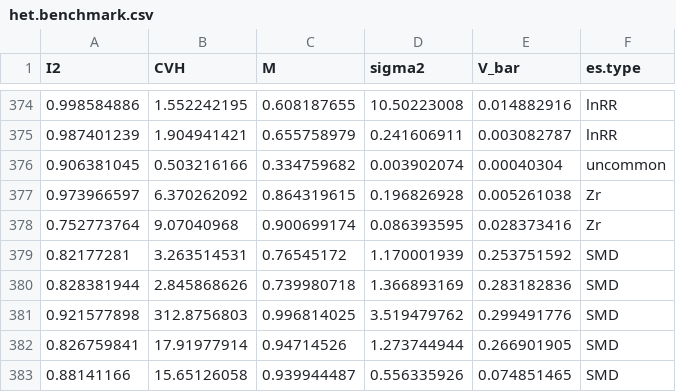
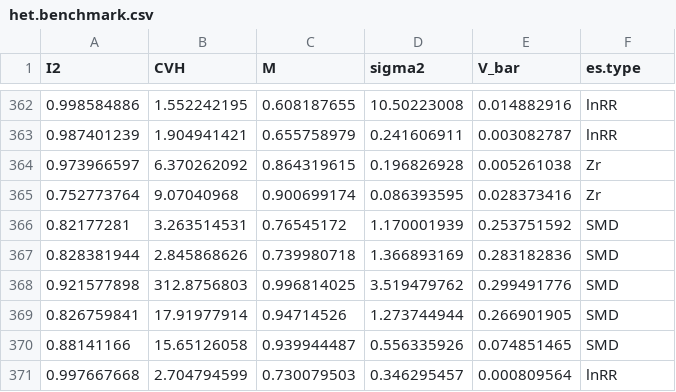
Before and after one commit to Yefeng0920/heterogeneity_guide, a CSV file: benchmark/het.benchmark.csv, drawn as a sheet; only a part is shown, gaps mark what is left out; the shorter side is filled out with more unchanged rows; the diff covers the shown part only; the diff names each change by its address in the sheet, - before the commit and + after, or states it on an @@ line.

Commit message:
uncommon ones removed

```diff
--- a/benchmark/het.benchmark.csv
+++ b/benchmark/het.benchmark.csv
-row 376: 0.906381045 | 0.503216166 | 0.334759682 | 0.003902074 | 0.00040304 | uncommon
```
Also changed, not shown: 12 removed rows elsewhere in this file.
